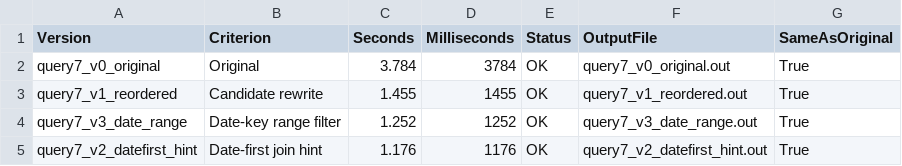
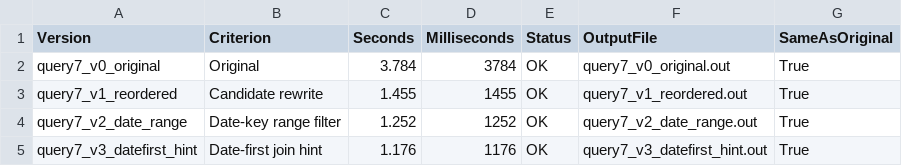
Before and after one commit to hoseinaghaei/mariadb-tpcds, a CSV file: queries/optimized/Nafiz/tier4/q7/benchmark-results.csv, drawn as a sheet.

```diff
--- a/queries/optimized/Nafiz/tier4/q7/benchmark-results.csv
+++ b/queries/optimized/Nafiz/tier4/q7/benchmark-results.csv
@@ -3,3 +3,3 @@
 "query7_v1_reordered","Candidate rewrite","1.455","1455","OK","query7_v1_reordered.out","True"
-"query7_v3_date_range","Date-key range filter","1.252","1252","OK","query7_v3_date_range.out","True"
-"query7_v2_datefirst_hint","Date-first join hint","1.176","1176","OK","query7_v2_datefirst_hint.out","True"
+"query7_v2_date_range","Date-key range filter","1.252","1252","OK","query7_v2_date_range.out","True"
+"query7_v3_datefirst_hint","Date-first join hint","1.176","1176","OK","query7_v3_datefirst_hint.out","True"
```
Also changed, not shown: queries/optimized/Nafiz/tier4/q8/benchmark-results.csv, queries/optimized/Nafiz/tier5/q74/benchmark-results.csv, 29 other files.
